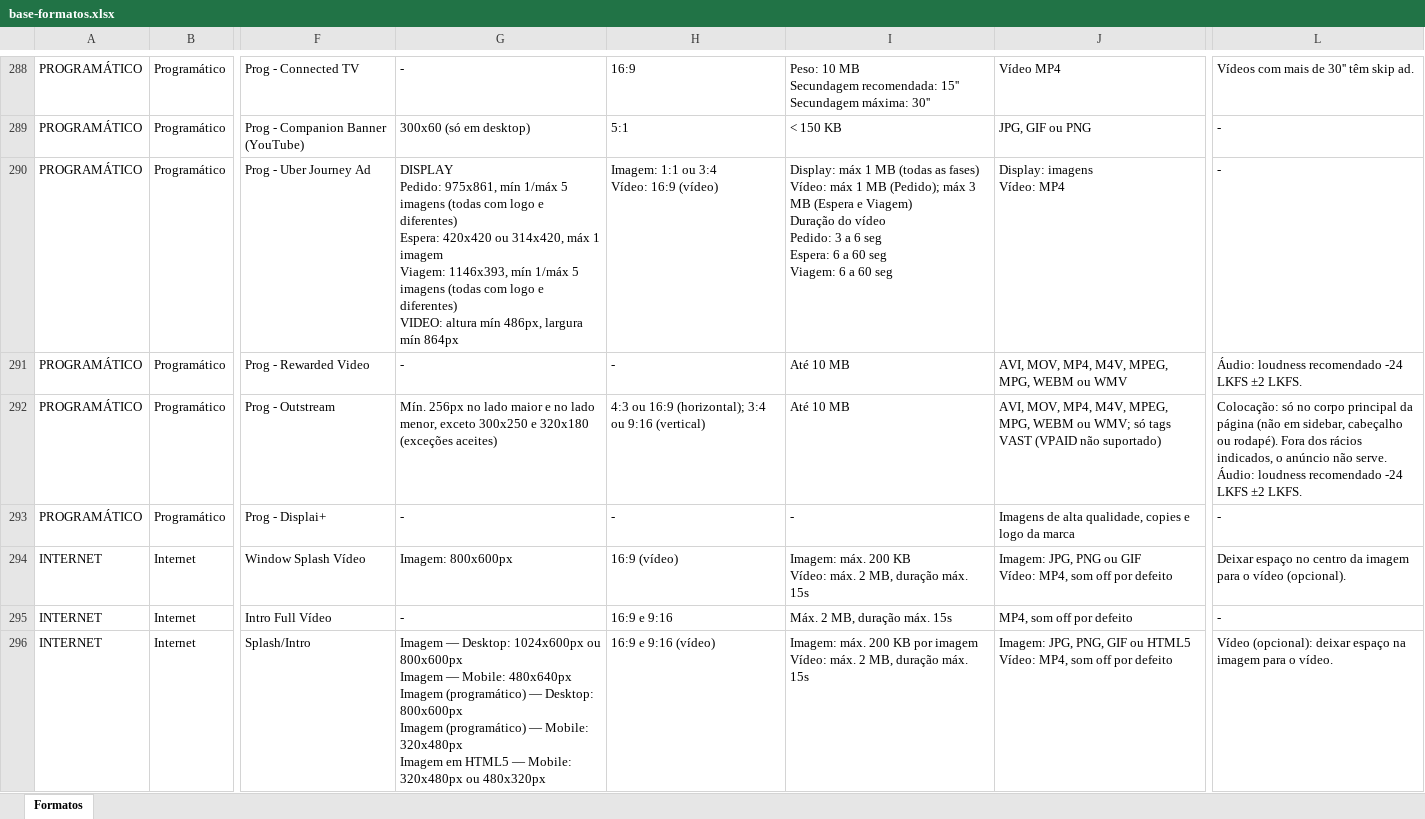
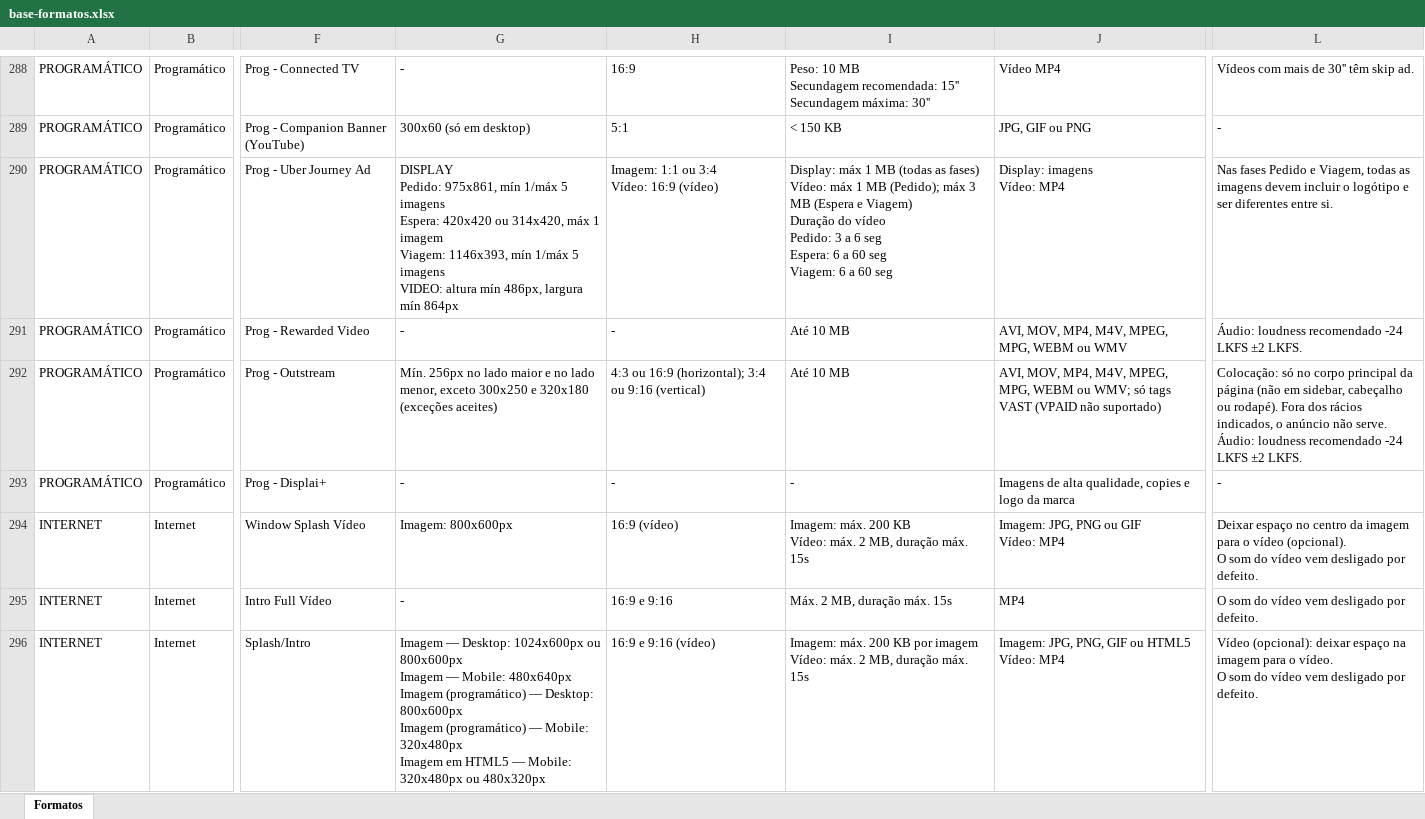
Before and after one commit to claudiarosa00/MS-Builder, an Excel workbook: data/base-formatos.xlsx, sheet Formatos, drawn as a sheet; only a part is shown, gaps mark what is left out; values as stored, in another font and other column widths than the file's, no borders; ↵ is a line break in a cell; the diff covers the shown part only; the diff names each change by its address in the sheet, - before the commit and + after, or states it on an @@ line.

```diff
--- a/data/base-formatos.xlsx (sheet Formatos)
+++ b/data/base-formatos.xlsx (sheet Formatos)
-G290: …5 imagens (todas com logo e diferentes) ↵ Espera: 420x420 ou 314x420, máx 1 imagem ↵ Viagem: 1146x393, mín 1/máx 5 imagens (todas com logo e diferentes) ↵ VIDEO: altura…
+G290: …5 imagens ↵ Espera: 420x420 ou 314x420, máx 1 imagem ↵ Viagem: 1146x393, mín 1/máx 5 imagens ↵ VIDEO: altura…
-L290: -
+L290: Nas fases Pedido e Viagem, todas as imagens devem incluir o logótipo e ser diferentes entre si.
-J294: Imagem: JPG, PNG ou GIF ↵ Vídeo: MP4, som off por defeito
+J294: Imagem: JPG, PNG ou GIF ↵ Vídeo: MP4
-L294: …vídeo (opcional).
+L294: …vídeo (opcional). ↵ O som do vídeo vem desligado por defeito.
-J295: MP4, som off por defeito
+J295: MP4
-L295: -
+L295: O som do vídeo vem desligado por defeito.
-J296: …HTML5 ↵ Vídeo: MP4, som off por defeito
+J296: …HTML5 ↵ Vídeo: MP4
-L296: …o vídeo.
+L296: …o vídeo. ↵ O som do vídeo vem desligado por defeito.
```
Also changed, not shown: 126 edited cells elsewhere in this sheet.
